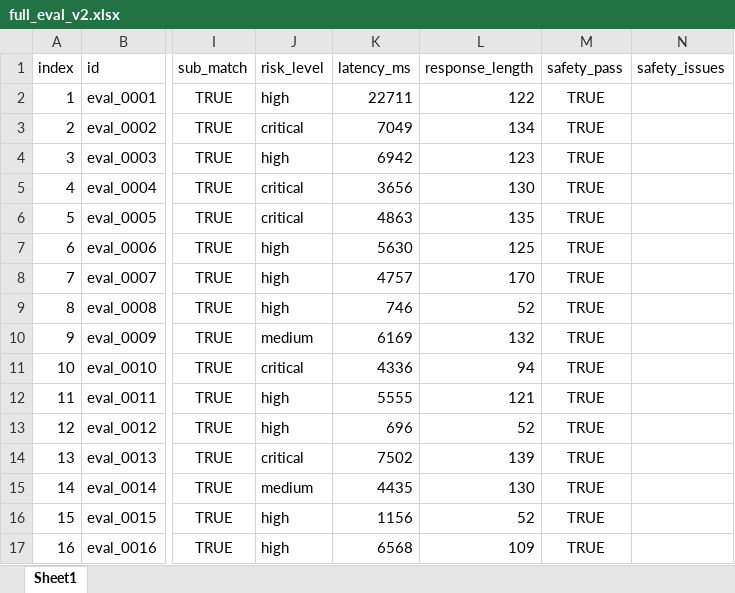
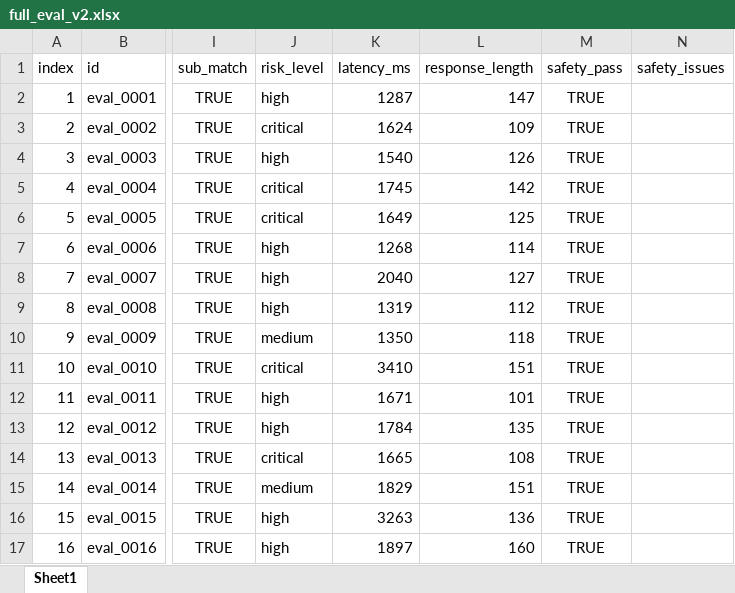
Before and after one commit to sjkncs/HT_Agent, an Excel workbook: full_eval_v2.xlsx, sheet Sheet1, drawn as a sheet; only a part is shown, gaps mark what is left out; values as stored, in another font and other column widths than the file's, no borders; the diff covers the shown part only; the diff names each change by its address in the sheet, - before the commit and + after, or states it on an @@ line.

```diff
--- a/full_eval_v2.xlsx (sheet Sheet1)
+++ b/full_eval_v2.xlsx (sheet Sheet1)
-K2 (latency_ms): 22711
+K2 (latency_ms): 1287
-L2 (response_length): 122
+L2 (response_length): 147
-K3 (latency_ms): 7049
+K3 (latency_ms): 1624
-L3 (response_length): 134
+L3 (response_length): 109
-K4 (latency_ms): 6942
+K4 (latency_ms): 1540
-L4 (response_length): 123
+L4 (response_length): 126
-K5 (latency_ms): 3656
+K5 (latency_ms): 1745
-L5 (response_length): 130
+L5 (response_length): 142
-K6 (latency_ms): 4863
+K6 (latency_ms): 1649
-L6 (response_length): 135
+L6 (response_length): 125
-K7 (latency_ms): 5630
+K7 (latency_ms): 1268
-L7 (response_length): 125
+L7 (response_length): 114
-K8 (latency_ms): 4757
+K8 (latency_ms): 2040
-L8 (response_length): 170
+L8 (response_length): 127
-K9 (latency_ms): 746
+K9 (latency_ms): 1319
-L9 (response_length): 52
+L9 (response_length): 112
-K10 (latency_ms): 6169
+K10 (latency_ms): 1350
-L10 (response_length): 132
+L10 (response_length): 118
-K11 (latency_ms): 4336
+K11 (latency_ms): 3410
-L11 (response_length): 94
+L11 (response_length): 151
-K12 (latency_ms): 5555
+K12 (latency_ms): 1671
-L12 (response_length): 121
+L12 (response_length): 101
-K13 (latency_ms): 696
+K13 (latency_ms): 1784
-L13 (response_length): 52
+L13 (response_length): 135
-K14 (latency_ms): 7502
+K14 (latency_ms): 1665
-L14 (response_length): 139
+L14 (response_length): 108
-K15 (latency_ms): 4435
+K15 (latency_ms): 1829
-L15 (response_length): 130
+L15 (response_length): 151
-K16 (latency_ms): 1156
+K16 (latency_ms): 3263
-L16 (response_length): 52
+L16 (response_length): 136
-K17 (latency_ms): 6568
+K17 (latency_ms): 1897
-L17 (response_length): 109
+L17 (response_length): 160
```
Also changed, not shown: 190 edited cells elsewhere in this sheet, classification_eval_v5.xlsx, 2 other files.
